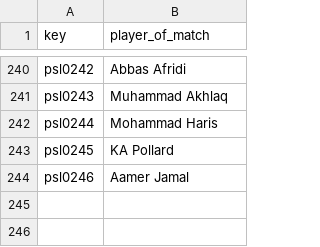
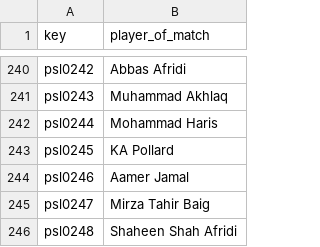
Before and after one commit to sawlachintan/cricket_data, a CSV file: psl_data/pom_df.csv, drawn as a sheet; only a part is shown, gaps mark what is left out.

```diff
--- a/psl_data/pom_df.csv
+++ b/psl_data/pom_df.csv
@@ -244 +244,3 @@ psl0245,KA Pollard
 psl0246,Aamer Jamal
+psl0247,Mirza Tahir Baig
+psl0248,Shaheen Shah Afridi
```
Also changed, not shown: psl_data/info_df.csv, psl_data/outcome_df.csv, 6 other files.
